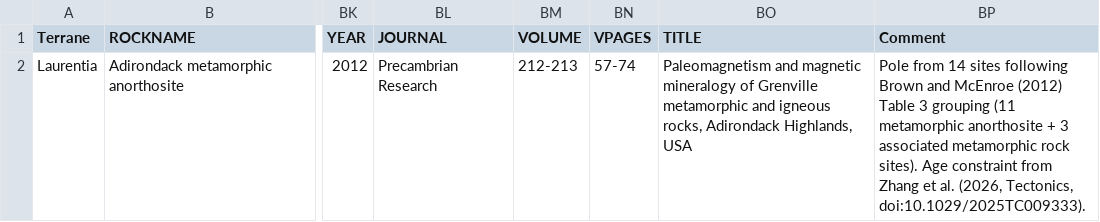
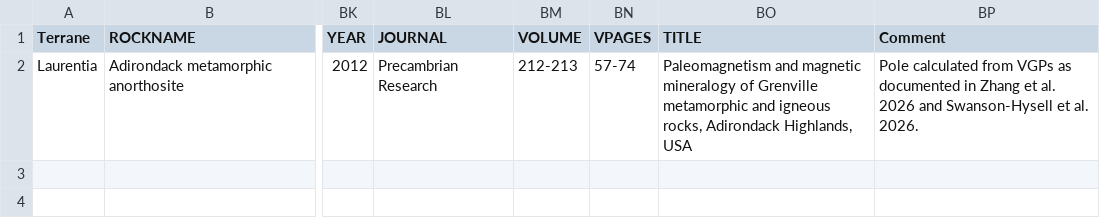
Before and after one commit to Swanson-Hysell-Group/2026_Laurentia_Precambrian_poles, a CSV file: data/nordic_summaries/887_Adirondack.csv, drawn as a sheet; only a part is shown, gaps mark what is left out; the diff names each change by its address in the sheet, - before the commit and + after, or states it on an @@ line.

```diff
--- a/data/nordic_summaries/887_Adirondack.csv
+++ b/data/nordic_summaries/887_Adirondack.csv
-BP2 (Comment): Pole from 14 sites following Brown and McEnroe (2012) Table 3 grouping (11 metamorphic anorthosite + 3 associated metamorphic rock sites). Age constraint from Zhang et al. (2026, Tectonics, doi:10.1029/2025TC009333).
+BP2 (Comment): Pole calculated from VGPs as documented in Zhang et al. 2026 and Swanson-Hysell et al. 2026.
```
Also changed, not shown: data/nordic_summaries/719_Franklin_LIP.csv, data/nordic_summaries/757_Chuar_Group.csv, 31 other files.
